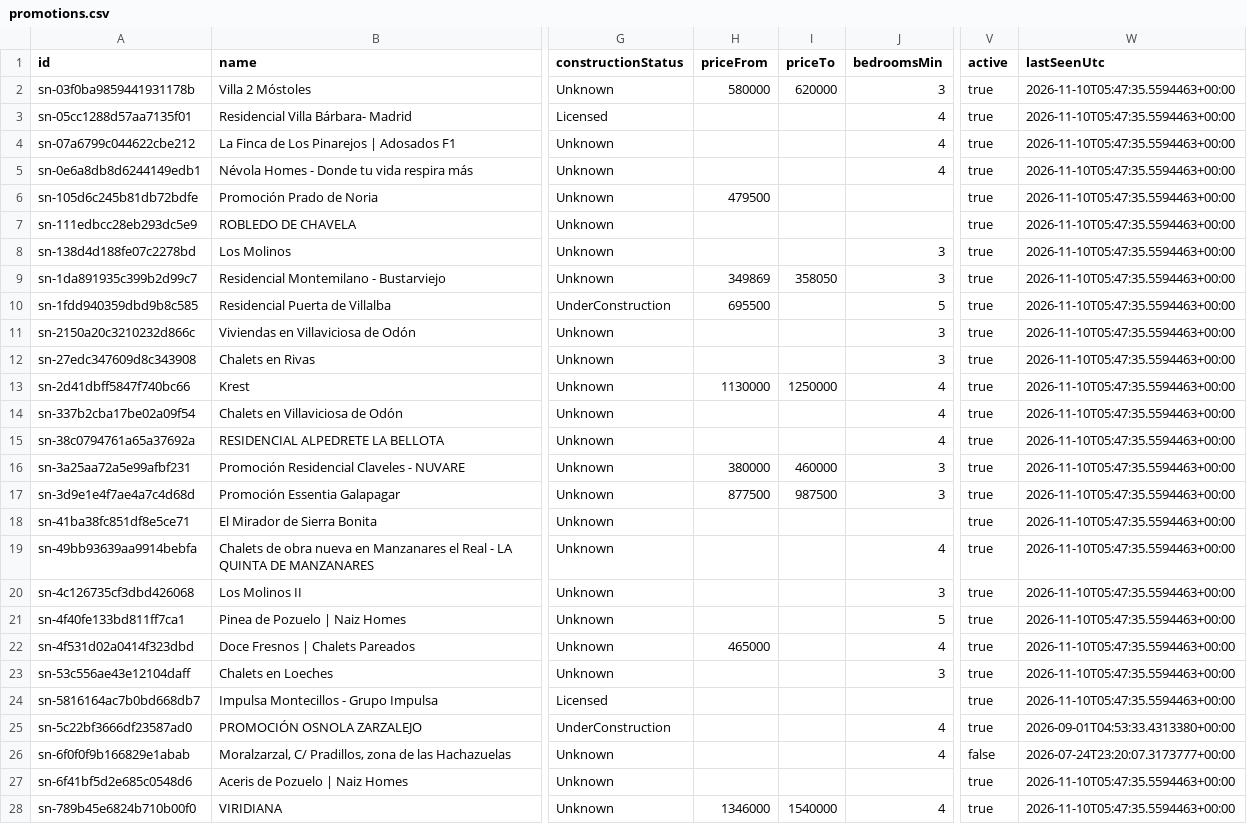
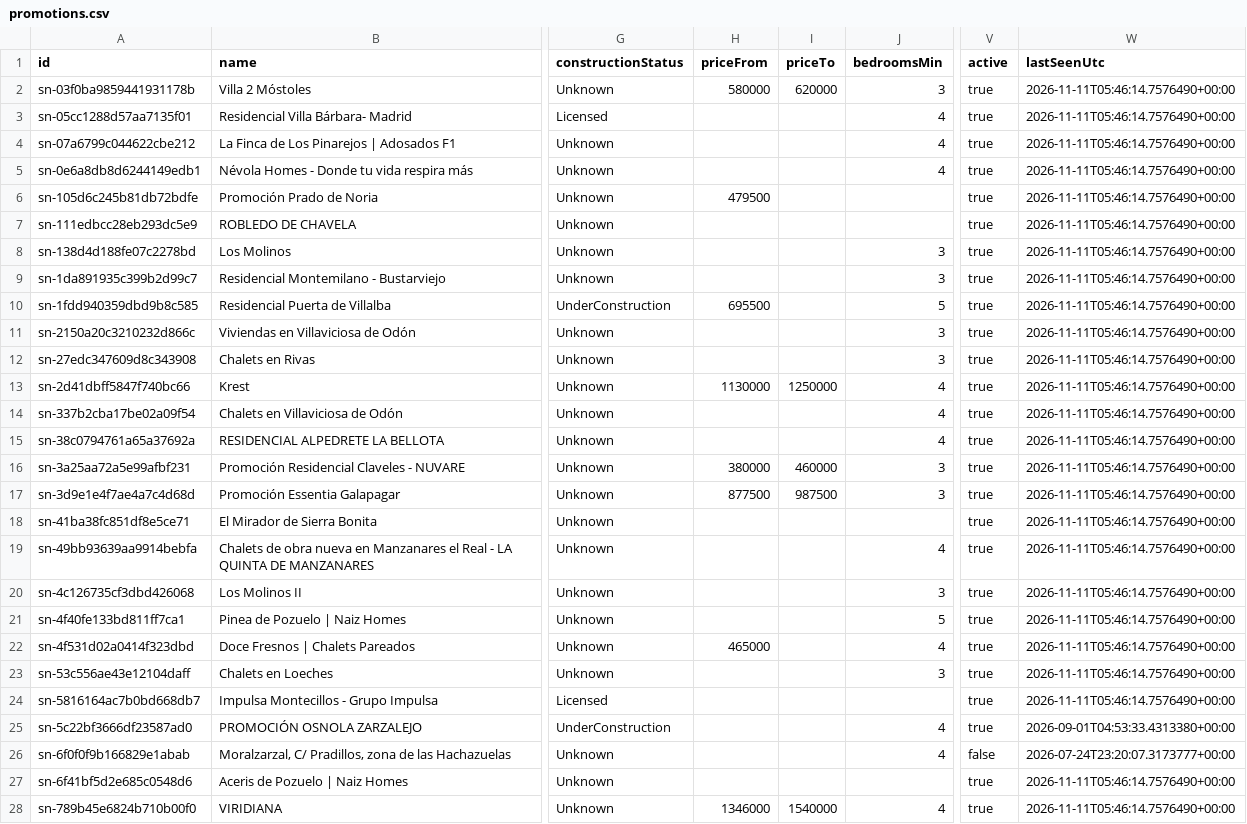
Before and after one commit to Javiig13/SierraNueva, a CSV file: promotions.csv, drawn as a sheet; only a part is shown, gaps mark what is left out; the diff covers the shown part only; the diff names each change by its address in the sheet, - before the commit and + after, or states it on an @@ line.

```diff
--- a/promotions.csv
+++ b/promotions.csv
-W2:W24 (lastSeenUtc): 2026-11-10T05:47:35.5594463+00:00
+W2:W24 (lastSeenUtc): 2026-11-11T05:46:14.7576490+00:00
-H9 (priceFrom): 349869
+H9 (priceFrom): (empty)
-I9 (priceTo): 358050
+I9 (priceTo): (empty)
-W27:W28 (lastSeenUtc): 2026-11-10T05:47:35.5594463+00:00
+W27:W28 (lastSeenUtc): 2026-11-11T05:46:14.7576490+00:00
```
Also changed, not shown: 25 edited cells elsewhere in this file, 4 other files.
